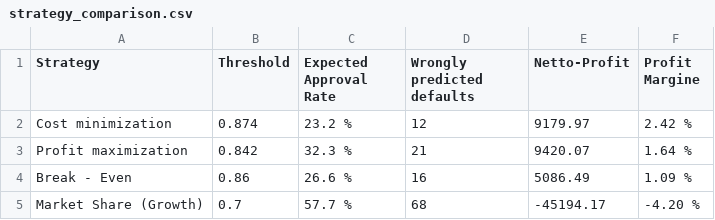
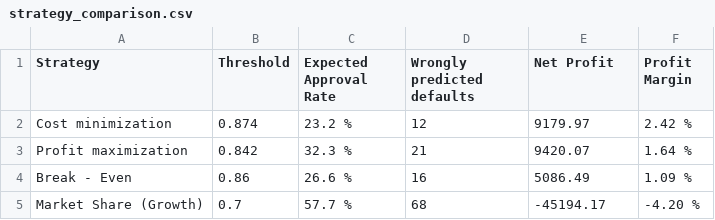
Before and after one commit to PascalMarcel0702/credit-risk-modeling, a CSV file: output/performance/strategy_comparison.csv, drawn as a sheet.

```diff
--- a/output/performance/strategy_comparison.csv
+++ b/output/performance/strategy_comparison.csv
@@ -1,2 +1,2 @@
-"Strategy","Threshold","Expected Approval Rate","Wrongly predicted defaults","Netto-Profit","Profit Margine"
+"Strategy","Threshold","Expected Approval Rate","Wrongly predicted defaults","Net Profit","Profit Margin"
 "Cost minimization",0.874,"23.2 %",12,"9179.97","2.42 %"
```
Also changed, not shown: output/performance/final_business_metrics.csv, output/tables/final_model_selection_metrics.csv, 24 other files.
